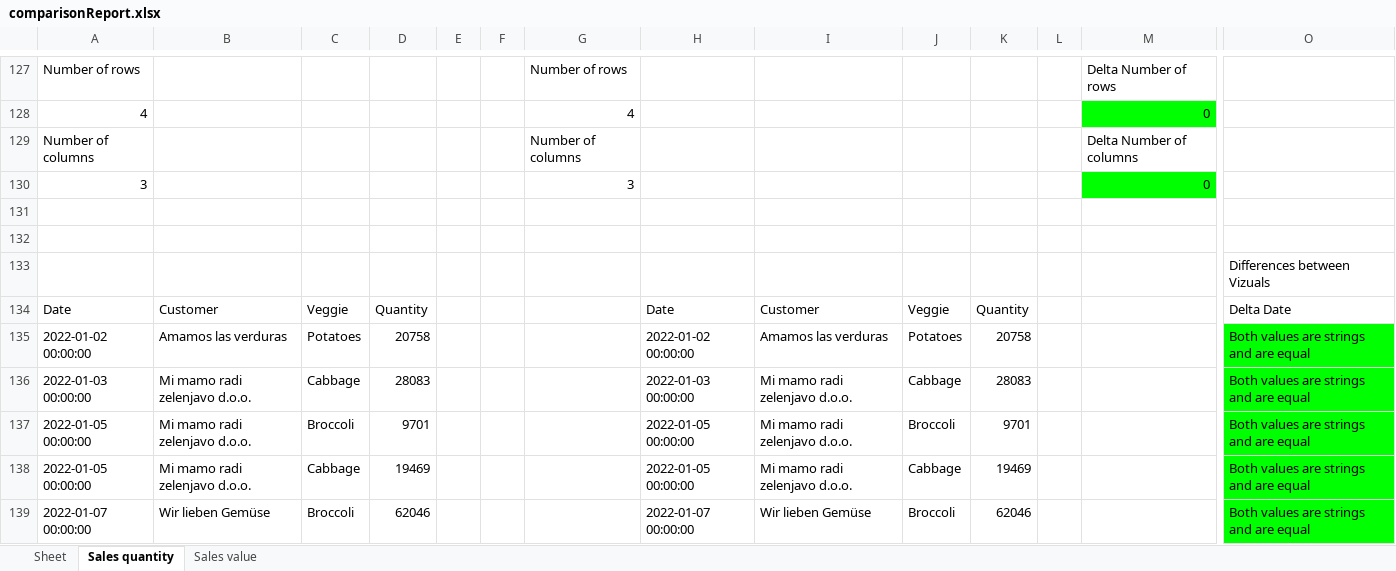
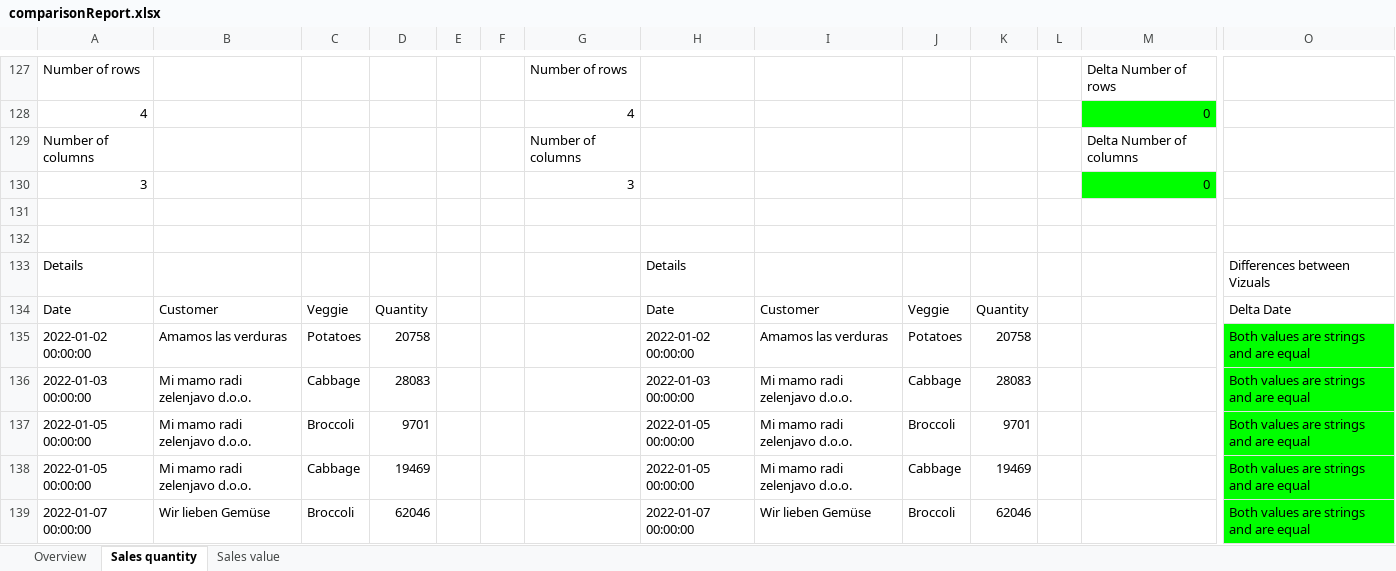
Before and after one commit to theteleton/project, an Excel workbook: data1/comparisonReport.xlsx, sheet Sales quantity, drawn as a sheet; only a part is shown, gaps mark what is left out; values as stored, in another font and other column widths than the file's, no borders; removed rows and columns are numbered as before the commit, all else as after; rows hold the shown columns only; the diff covers the shown part only; the diff names each change by its address in the sheet, - before the commit and + after, or states it on an @@ line.

```diff
--- a/data1/comparisonReport.xlsx (sheet Sales quantity)
+++ b/data1/comparisonReport.xlsx (sheet Sales quantity)
-sheet tab: Sheet
+sheet tab: Overview
-row 133:  |  |  |  |  |  |  |  |  |  |  |  |  | Differences between Vizuals
+row 133: Details |  |  |  |  |  |  | Details |  |  |  |  |  | Differences between Vizuals
```
Also changed, not shown: 6 added rows and 6 removed rows elsewhere in this sheet, sheet Overview, sheet Sales value, 1 other file.
